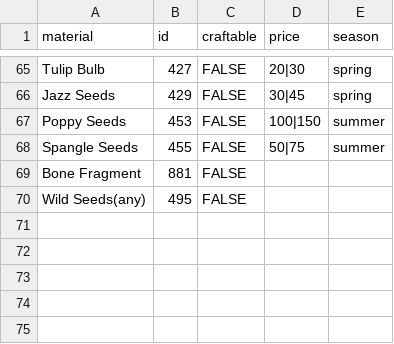
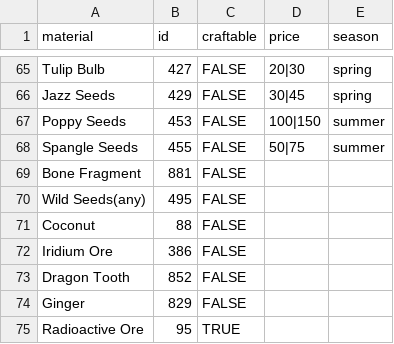
Before and after one commit to felixsusanto/stardew-craft-calculator, a CSV file: src/csv/material.csv, drawn as a sheet; only a part is shown, gaps mark what is left out; the diff names each change by its address in the sheet, - before the commit and + after, or states it on an @@ line.

```diff
--- a/src/csv/material.csv
+++ b/src/csv/material.csv
+row 71: Coconut | 88 | FALSE
+row 72: Iridium Ore | 386 | FALSE
+row 73: Dragon Tooth | 852 | FALSE
+row 74: Ginger | 829 | FALSE
+row 75: Radioactive Ore | 95 | TRUE
```
Also changed, not shown: src/csv/craftables.csv, 23 other files.
